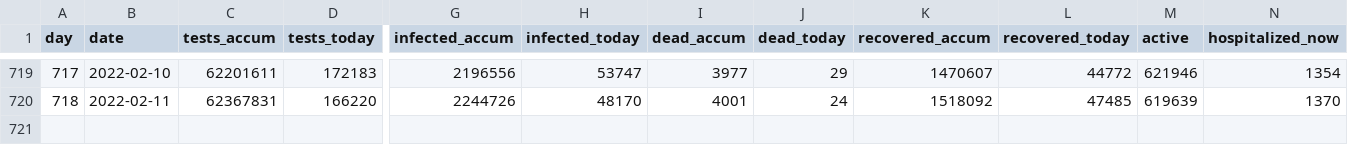
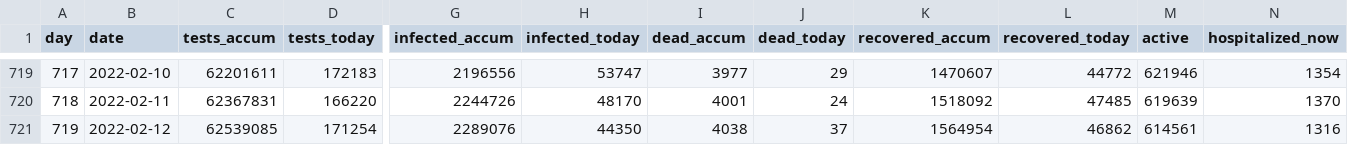
Before and after one commit to xidus/covid-19, a CSV file: covid19-data-denmark.csv, drawn as a sheet; only a part is shown, gaps mark what is left out; rows hold the shown columns only; the diff names each change by its address in the sheet, - before the commit and + after, or states it on an @@ line.

```diff
--- a/covid19-data-denmark.csv
+++ b/covid19-data-denmark.csv
+row 721: 719 | 2022-02-12 | 62539085 | 171254 | 2289076 | 44350 | 4038 | 37 | 1564954 | 46862 | 614561 | 1316
```
Also changed, not shown: 1 other file.
